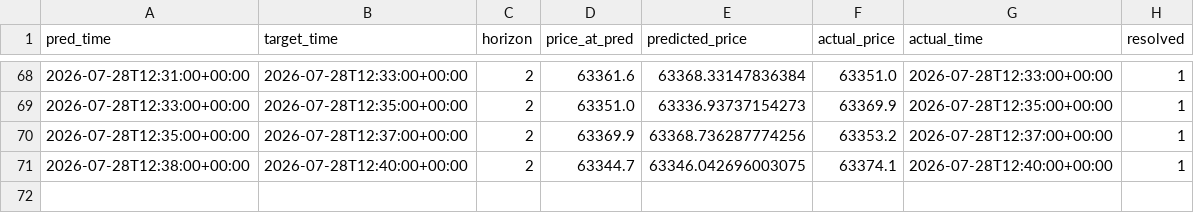
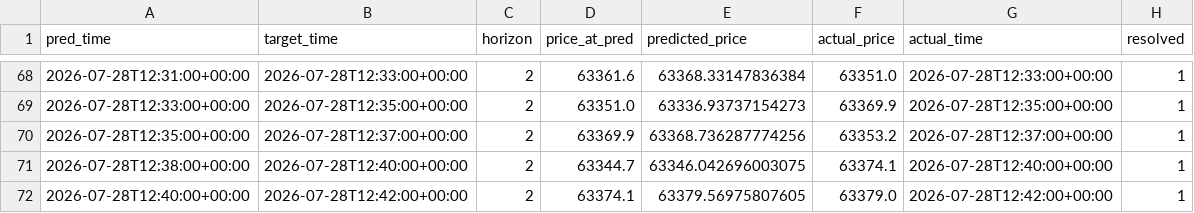
Before and after one commit to fuattonget/btc_xgboost, a CSV file: data/predictions_log.csv, drawn as a sheet; only a part is shown, gaps mark what is left out.

Commit message:
Update prediction log (71 resolved predictions)

```diff
--- a/data/predictions_log.csv
+++ b/data/predictions_log.csv
@@ -71 +71,2 @@ pred_time,target_time,horizon,price_at_pred,predicted_price,actual_price,actual_
 2026-07-28T12:38:00+00:00,2026-07-28T12:40:00+00:00,2,63344.7,63346.042696003075,63374.1,2026-07-28T12:40:00+00:00,1
+2026-07-28T12:40:00+00:00,2026-07-28T12:42:00+00:00,2,63374.1,63379.56975807605,63379.0,2026-07-28T12:42:00+00:00,1
```
